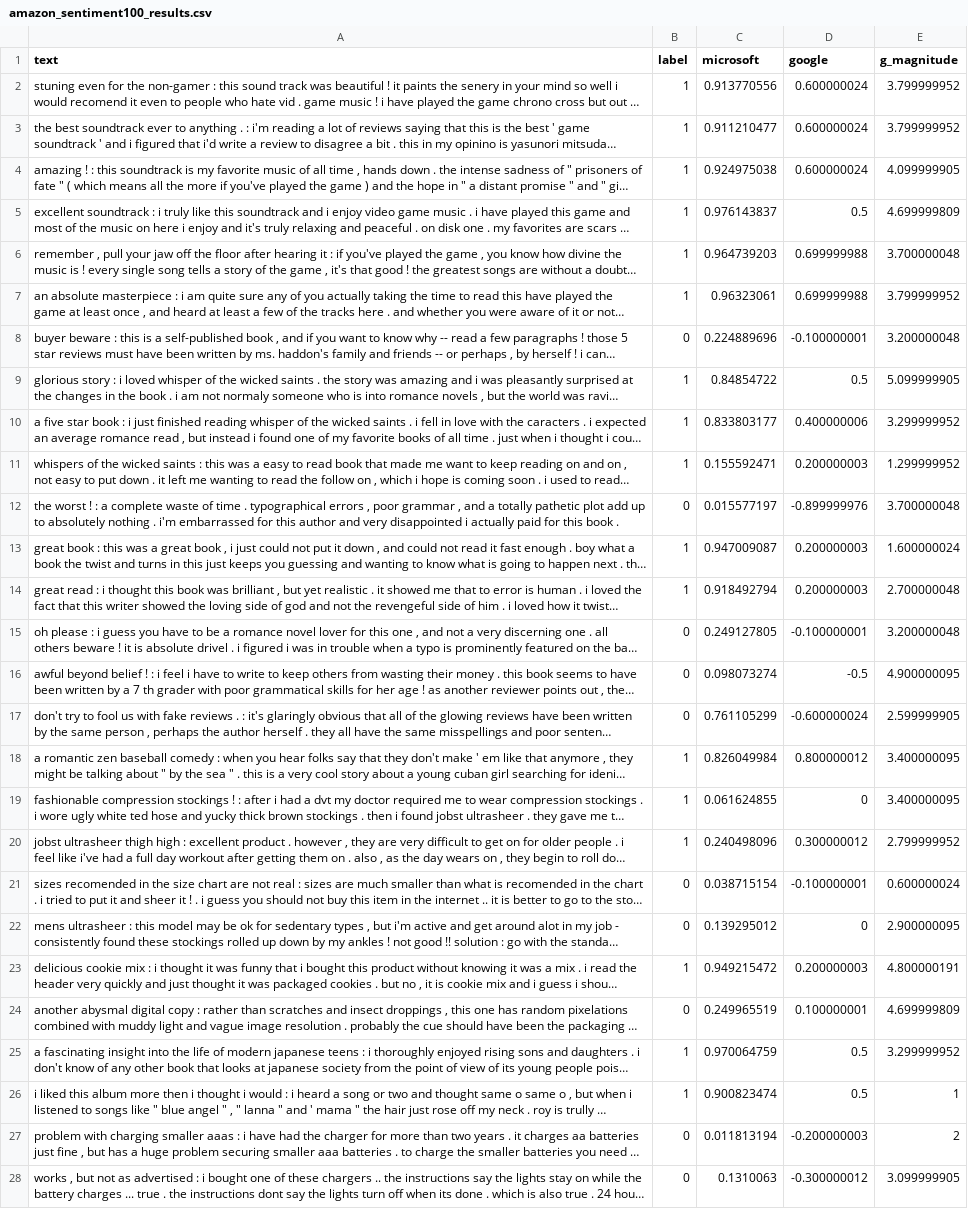
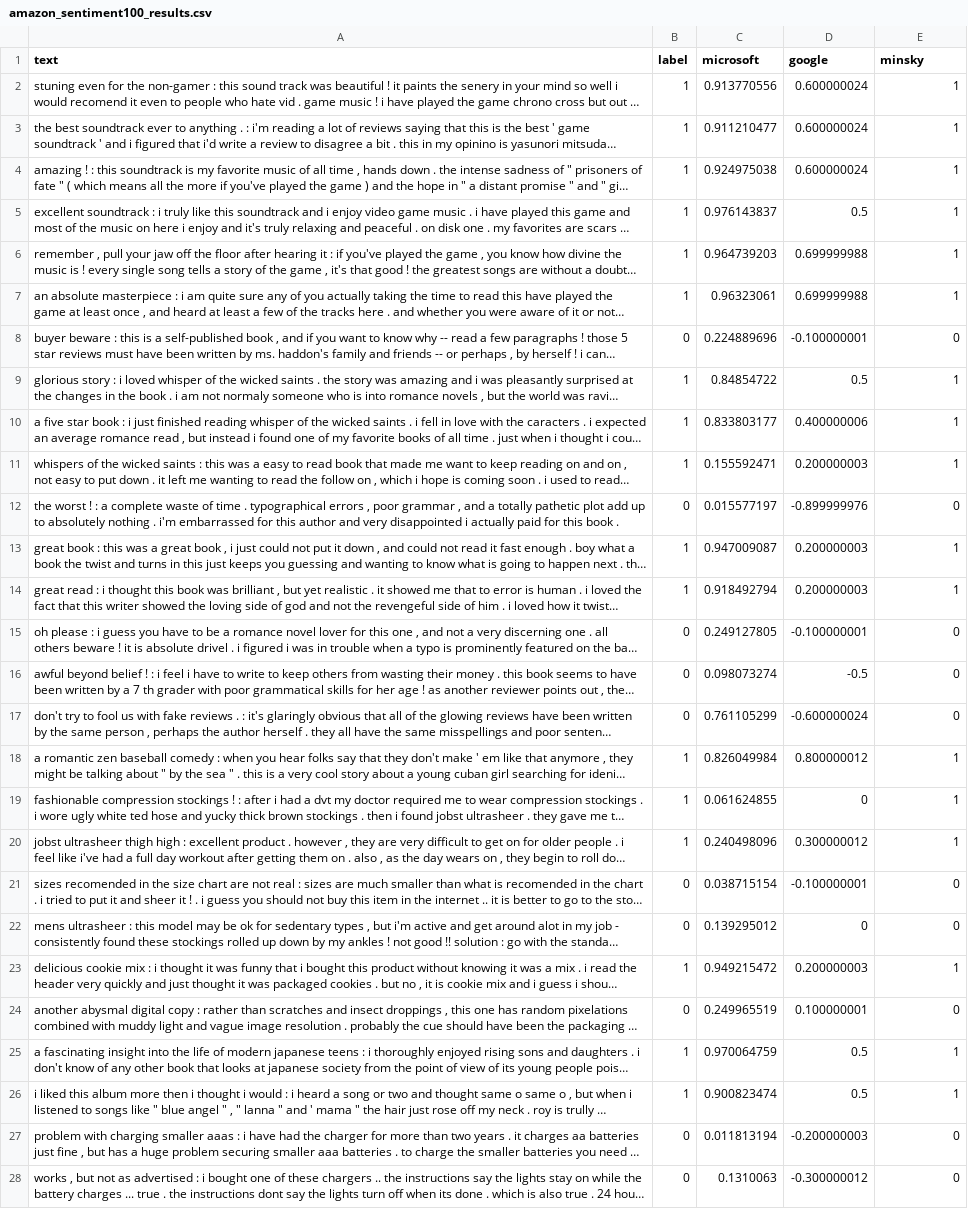
Before and after one commit to mitmedialab/turingbox, a CSV file: front-end/static/data/amazon_sentiment100_results.csv, drawn as a sheet; only a part is shown; long unchanged cells end in …; the diff covers the shown part only; the diff names each change by its address in the sheet, - before the commit and + after, or states it on an @@ line.

```diff
--- a/front-end/static/data/amazon_sentiment100_results.csv
+++ b/front-end/static/data/amazon_sentiment100_results.csv
-E1: g_magnitude
+E1: minsky
-E2:E3 (minsky): 3.799999952
+E2:E3 (minsky): 1
-E4 (minsky): 4.099999905
+E4 (minsky): 1
-E5 (minsky): 4.699999809
+E5 (minsky): 1
-E6 (minsky): 3.700000048
+E6 (minsky): 1
-E7 (minsky): 3.799999952
+E7 (minsky): 1
-E8 (minsky): 3.200000048
+E8 (minsky): 0
-E9 (minsky): 5.099999905
+E9 (minsky): 1
-E10 (minsky): 3.299999952
+E10 (minsky): 1
-E11 (minsky): 1.299999952
+E11 (minsky): 1
-E12 (minsky): 3.700000048
+E12 (minsky): 0
-E13 (minsky): 1.600000024
+E13 (minsky): 1
-E14 (minsky): 2.700000048
+E14 (minsky): 1
-E15 (minsky): 3.200000048
+E15 (minsky): 0
-E16 (minsky): 4.900000095
+E16 (minsky): 0
-E17 (minsky): 2.599999905
+E17 (minsky): 0
-E18:E19 (minsky): 3.400000095
+E18:E19 (minsky): 1
-E20 (minsky): 2.799999952
+E20 (minsky): 1
-E21 (minsky): 0.600000024
+E21 (minsky): 0
-E22 (minsky): 2.900000095
+E22 (minsky): 0
-E23 (minsky): 4.800000191
+E23 (minsky): 1
-E24 (minsky): 4.699999809
+E24 (minsky): 0
-E25 (minsky): 3.299999952
+E25 (minsky): 1
-E27 (minsky): 2
+E27 (minsky): 0
-E28 (minsky): 3.099999905
+E28 (minsky): 0
```
Also changed, not shown: 72 edited cells elsewhere in this file, front-end/static/data/sst_sentiment100_results.csv, front-end/static/data/twitter_sentiment100_results.csv, 9 other files.
